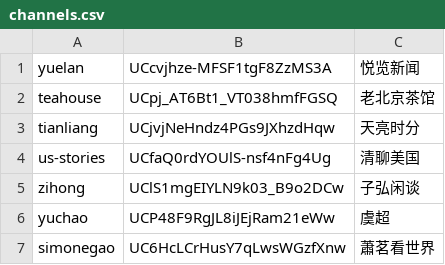
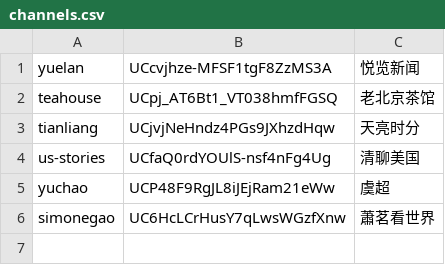
Before and after one commit to gfw-breaker/raw-subtitles, a CSV file: channels.csv, drawn as a sheet; the diff names each change by its address in the sheet, - before the commit and + after, or states it on an @@ line.

Commit message:
Update channels.csv

```diff
--- a/channels.csv
+++ b/channels.csv
-row 5: zihong | UClS1mgEIYLN9k03_B9o2DCw | 子弘闲谈
```
